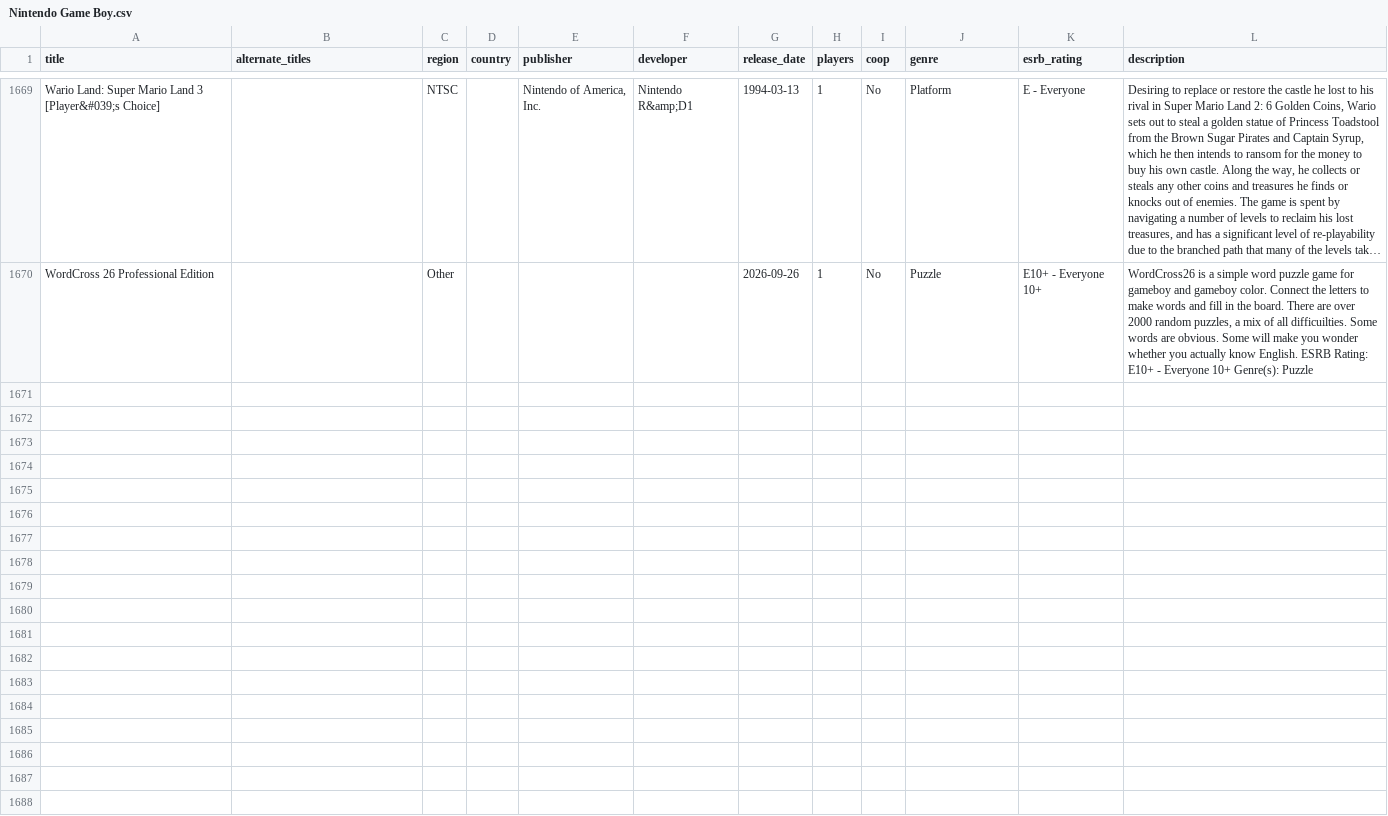
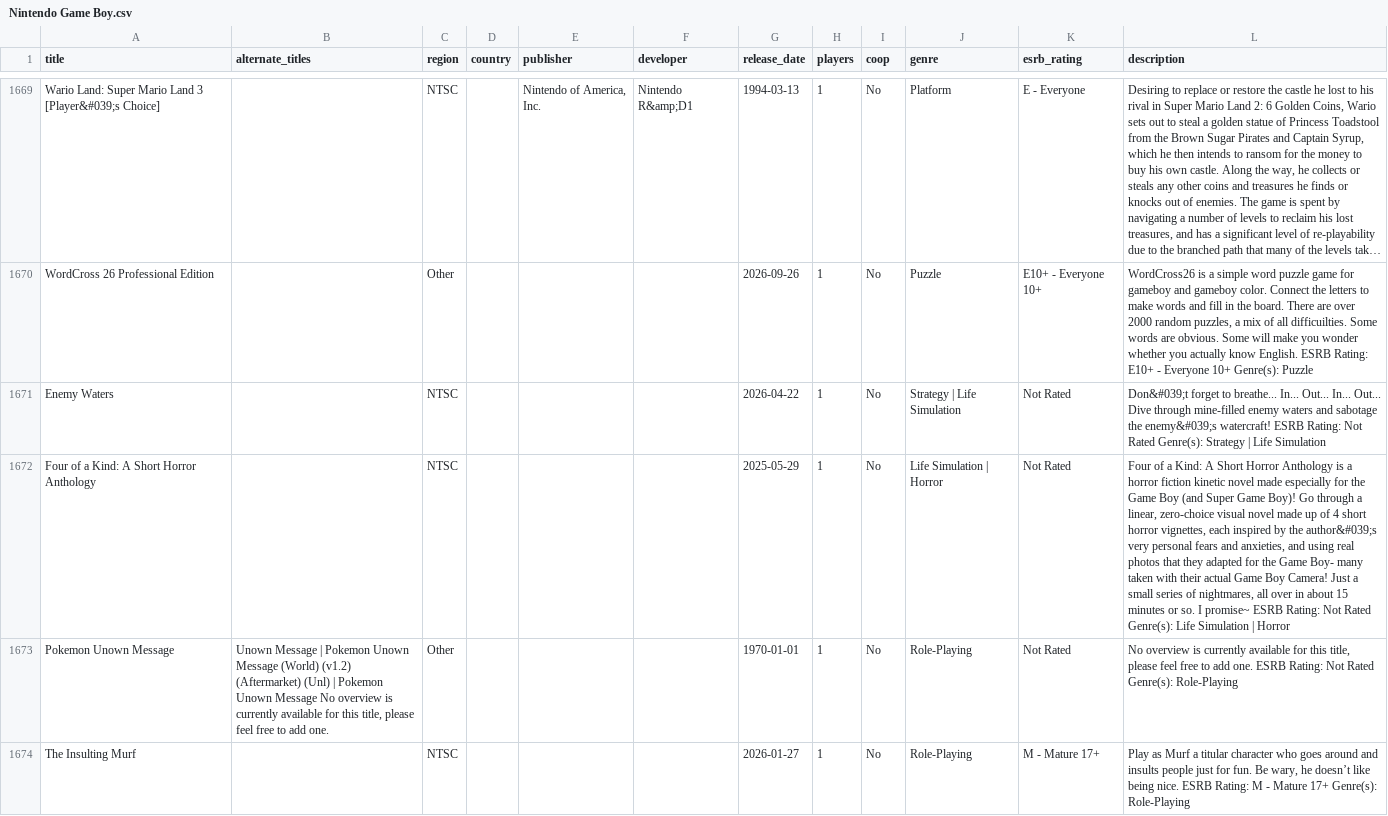
Before and after one commit to longhai/get, a CSV file: data/Nintendo Game Boy.csv, drawn as a sheet; only a part is shown, gaps mark what is left out; long unchanged cells end in …; the diff names each change by its address in the sheet, - before the commit and + after, or states it on an @@ line.

```diff
--- a/data/Nintendo Game Boy.csv
+++ b/data/Nintendo Game Boy.csv
+row 1671: Enemy Waters |  | NTSC |  |  |  | 2026-04-22 | 1 | No | Strategy | Life Simulation | Not Rated | Don&#039;t forget to breathe... In... Out... In... Out... Dive through mine-filled enemy waters and sabotage the enemy&#039;s watercraft! ESRB Rating: Not Rated Genre(s): Strategy | Life Simulation
+row 1672: Four of a Kind: A Short Horror Anthology |  | NTSC |  |  |  | 2025-05-29 | 1 | No | Life Simulation | Horror | Not Rated | Four of a Kind: A Short Horror Anthology is a horror fiction kinetic novel made especially for the Game Boy (and Super Game Boy)! Go through a linear, zero-choice visual novel made up of 4 short horror vignettes, each inspired by the author&#039;s very personal fears and anxieties, and using real photos that they adapted for the Game Boy- many taken with their actual Game Boy Camera! Just a small series of nightmares, all over in about 15 minutes or so. I promise~ ESRB Rating: Not Rated Genre(s): Life Simulation | Horror
+row 1673: Pokemon Unown Message | Unown Message | Pokemon Unown Message (World) (v1.2) (Aftermarket) (Unl) | Pokemon Unown Message No overview is currently available for this title, please feel free to add one. | Other |  |  |  | 1970-01-01 | 1 | No | Role-Playing | Not Rated | No overview is currently available for this title, please feel free to add one. ESRB Rating: Not Rated Genre(s): Role-Playing
+row 1674: The Insulting Murf |  | NTSC |  |  |  | 2026-01-27 | 1 | No | Role-Playing | M - Mature 17+ | Play as Murf a titular character who goes around and insults people just for fun. Be wary, he doesn’t like being nice. ESRB Rating: M - Mature 17+ Genre(s): Role-Playing
```
Also changed, not shown: data/Nintendo 64.csv, data/Sega Master System.csv, 15 other files.
